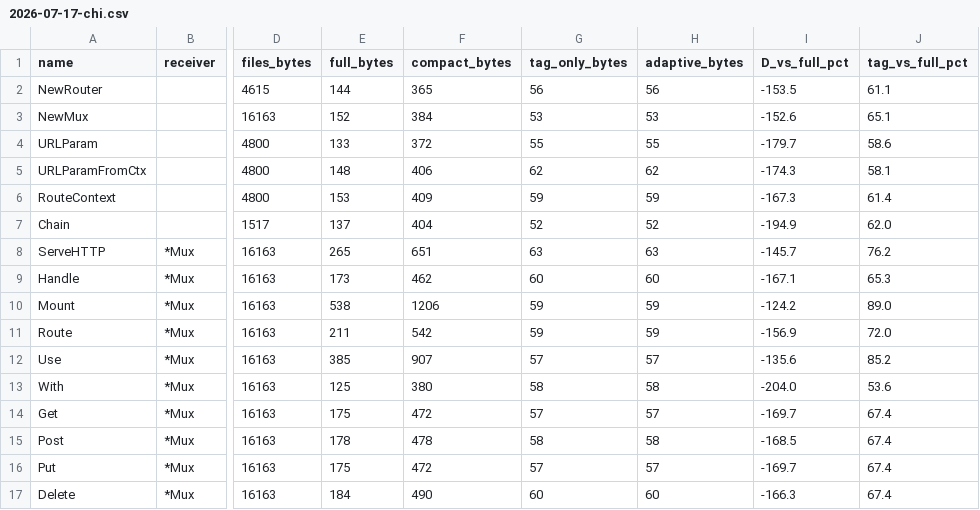
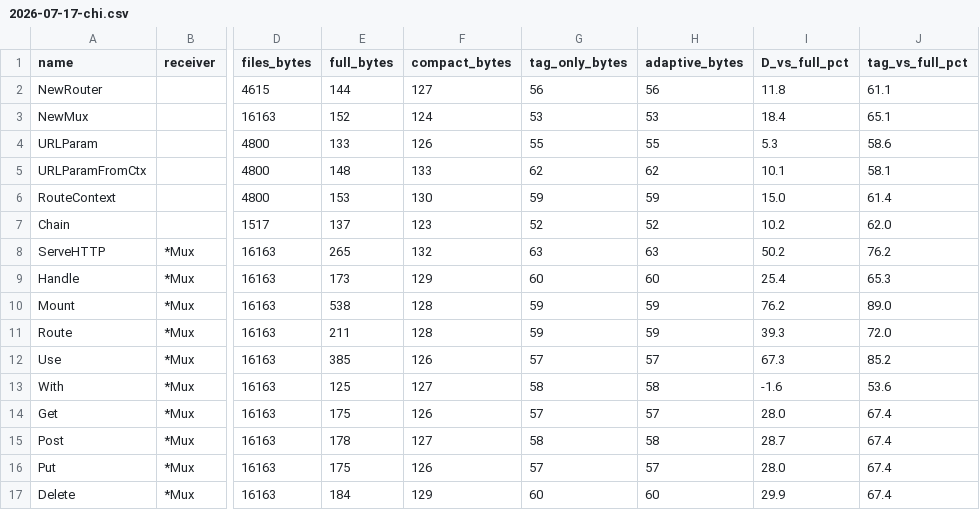
Before and after one commit to justinstimatze/defn, a CSV file: bench/delta-prior/2026-07-17-chi.csv, drawn as a sheet; only a part is shown, gaps mark what is left out; the diff covers the shown part only; the diff names each change by its address in the sheet, - before the commit and + after, or states it on an @@ line.

```diff
--- a/bench/delta-prior/2026-07-17-chi.csv
+++ b/bench/delta-prior/2026-07-17-chi.csv
-F2 (compact_bytes): 365
+F2 (compact_bytes): 127
-I2 (D_vs_full_pct): -153.5
+I2 (D_vs_full_pct): 11.8
-F3 (compact_bytes): 384
+F3 (compact_bytes): 124
-I3 (D_vs_full_pct): -152.6
+I3 (D_vs_full_pct): 18.4
-F4 (compact_bytes): 372
+F4 (compact_bytes): 126
-I4 (D_vs_full_pct): -179.7
+I4 (D_vs_full_pct): 5.3
-F5 (compact_bytes): 406
+F5 (compact_bytes): 133
-I5 (D_vs_full_pct): -174.3
+I5 (D_vs_full_pct): 10.1
-F6 (compact_bytes): 409
+F6 (compact_bytes): 130
-I6 (D_vs_full_pct): -167.3
+I6 (D_vs_full_pct): 15.0
-F7 (compact_bytes): 404
+F7 (compact_bytes): 123
-I7 (D_vs_full_pct): -194.9
+I7 (D_vs_full_pct): 10.2
-F8 (compact_bytes): 651
+F8 (compact_bytes): 132
-I8 (D_vs_full_pct): -145.7
+I8 (D_vs_full_pct): 50.2
-F9 (compact_bytes): 462
+F9 (compact_bytes): 129
-I9 (D_vs_full_pct): -167.1
+I9 (D_vs_full_pct): 25.4
-F10 (compact_bytes): 1206
+F10 (compact_bytes): 128
-I10 (D_vs_full_pct): -124.2
+I10 (D_vs_full_pct): 76.2
-F11 (compact_bytes): 542
+F11 (compact_bytes): 128
-I11 (D_vs_full_pct): -156.9
+I11 (D_vs_full_pct): 39.3
-F12 (compact_bytes): 907
+F12 (compact_bytes): 126
-I12 (D_vs_full_pct): -135.6
+I12 (D_vs_full_pct): 67.3
-F13 (compact_bytes): 380
+F13 (compact_bytes): 127
-I13 (D_vs_full_pct): -204.0
+I13 (D_vs_full_pct): -1.6
-F14 (compact_bytes): 472
+F14 (compact_bytes): 126
-I14 (D_vs_full_pct): -169.7
+I14 (D_vs_full_pct): 28.0
-F15 (compact_bytes): 478
+F15 (compact_bytes): 127
-I15 (D_vs_full_pct): -168.5
+I15 (D_vs_full_pct): 28.7
-F16 (compact_bytes): 472
+F16 (compact_bytes): 126
-I16 (D_vs_full_pct): -169.7
+I16 (D_vs_full_pct): 28.0
-F17 (compact_bytes): 490
+F17 (compact_bytes): 129
-I17 (D_vs_full_pct): -166.3
+I17 (D_vs_full_pct): 29.9
```
Also changed, not shown: 10 edited cells elsewhere in this file, bench/delta-prior/2026-07-17-gin.csv, 4 other files.
